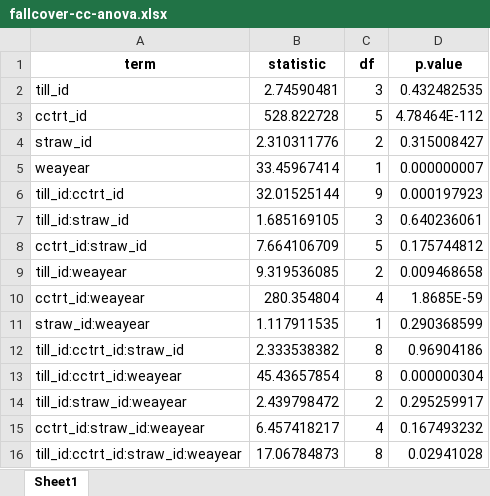
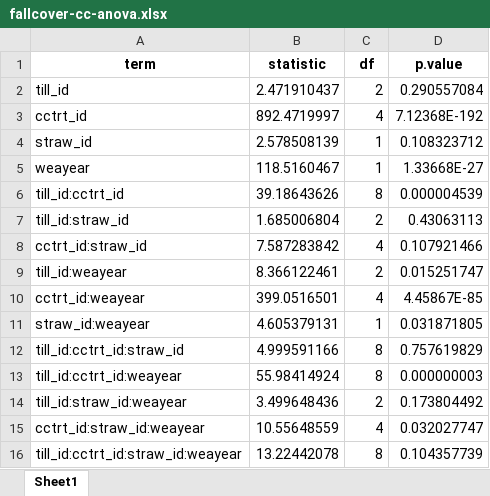
Before and after one commit to vanichols/ghproj_CENTS, an Excel workbook: data/stats/supp_tables/fallcover-cc-anova.xlsx, sheet Sheet1, drawn as a sheet; values as stored, in another font and other column widths than the file's, no borders; the diff names each change by its address in the sheet, - before the commit and + after, or states it on an @@ line.

```diff
--- a/data/stats/supp_tables/fallcover-cc-anova.xlsx (sheet Sheet1)
+++ b/data/stats/supp_tables/fallcover-cc-anova.xlsx (sheet Sheet1)
-B2 (statistic): 2.74590481
+B2 (statistic): 2.471910437
-C2 (df): 3
+C2 (df): 2
-D2 (p.value): 0.432482535
+D2 (p.value): 0.290557084
-B3 (statistic): 528.822728
+B3 (statistic): 892.4719997
-C3 (df): 5
+C3 (df): 4
-D3 (p.value): 4.78464E-112
+D3 (p.value): 7.12368E-192
-B4 (statistic): 2.310311776
+B4 (statistic): 2.578508139
-C4 (df): 2
+C4 (df): 1
-D4 (p.value): 0.315008427
+D4 (p.value): 0.108323712
-B5 (statistic): 33.45967414
+B5 (statistic): 118.5160467
-D5 (p.value): 0.000000007
+D5 (p.value): 1.33668E-27
-B6 (statistic): 32.01525144
+B6 (statistic): 39.18643626
-C6 (df): 9
+C6 (df): 8
-D6 (p.value): 0.000197923
+D6 (p.value): 0.000004539
-B7 (statistic): 1.685169105
+B7 (statistic): 1.685006804
-C7 (df): 3
+C7 (df): 2
-D7 (p.value): 0.640236061
+D7 (p.value): 0.43063113
-B8 (statistic): 7.664106709
+B8 (statistic): 7.587283842
-C8 (df): 5
+C8 (df): 4
-D8 (p.value): 0.175744812
+D8 (p.value): 0.107921466
-B9 (statistic): 9.319536085
+B9 (statistic): 8.366122461
-D9 (p.value): 0.009468658
+D9 (p.value): 0.015251747
-B10 (statistic): 280.354804
+B10 (statistic): 399.0516501
-D10 (p.value): 1.8685E-59
+D10 (p.value): 4.45867E-85
-B11 (statistic): 1.117911535
+B11 (statistic): 4.605379131
-D11 (p.value): 0.290368599
+D11 (p.value): 0.031871805
-B12 (statistic): 2.333538382
+B12 (statistic): 4.999591166
-D12 (p.value): 0.96904186
+D12 (p.value): 0.757619829
-B13 (statistic): 45.43657854
+B13 (statistic): 55.98414924
-D13 (p.value): 0.000000304
+D13 (p.value): 0.000000003
-B14 (statistic): 2.439798472
+B14 (statistic): 3.499648436
-D14 (p.value): 0.295259917
+D14 (p.value): 0.173804492
-B15 (statistic): 6.457418217
+B15 (statistic): 10.55648559
-D15 (p.value): 0.167493232
+D15 (p.value): 0.032027747
-B16 (statistic): 17.06784873
+B16 (statistic): 13.22442078
-D16 (p.value): 0.02941028
+D16 (p.value): 0.104357739
```
Also changed, not shown: data/stats/supp_tables/fallcover-soilcover-anova.xlsx, data/stats/supp_tables/fallcover-soilcover-wea-estimates.xlsx, 13 other files.
